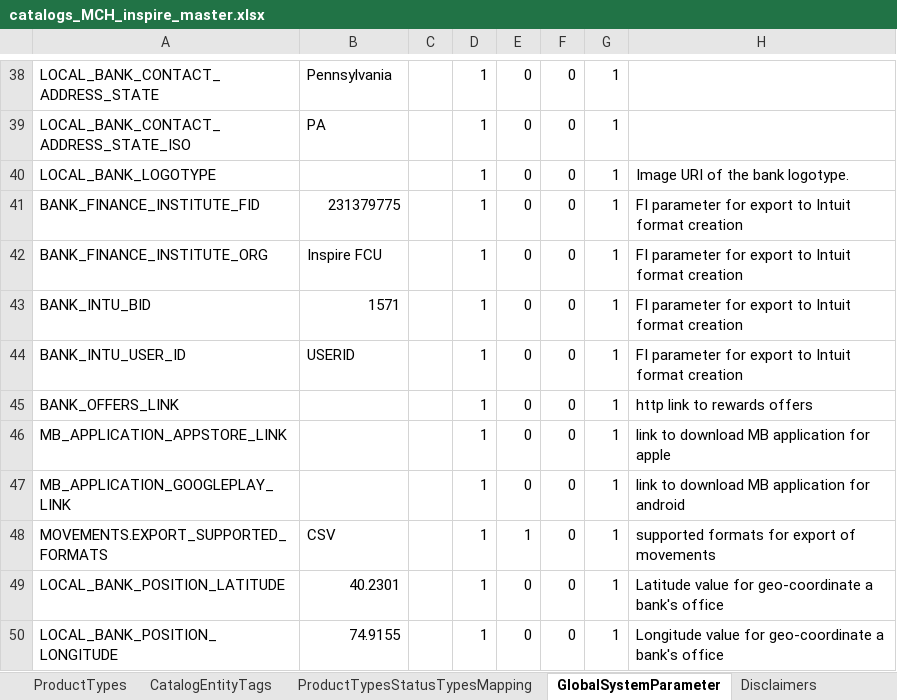
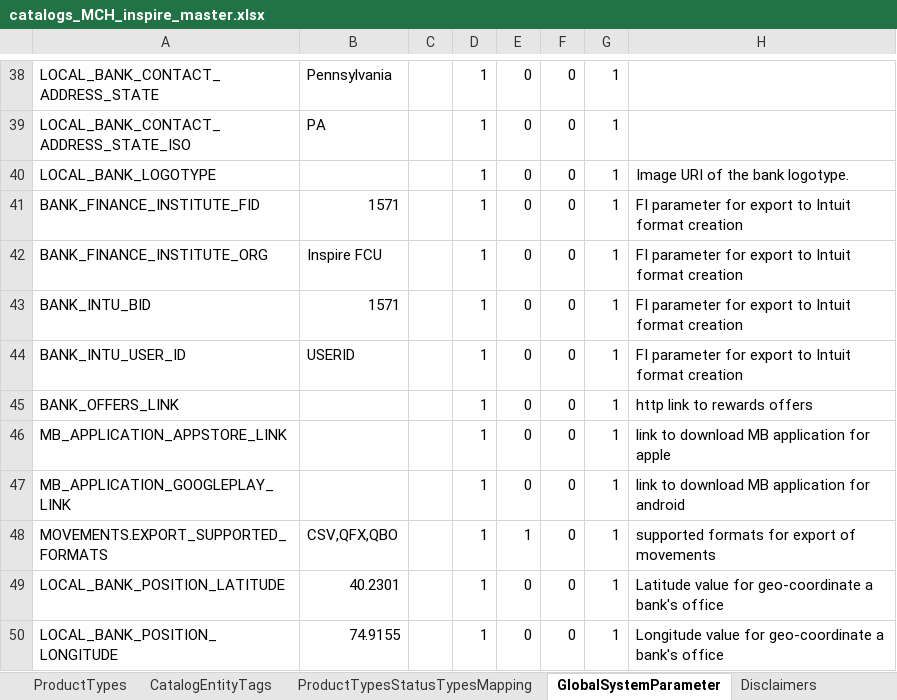
Before and after one commit to nymbusinc/nymbusolbapp, an Excel workbook: banks/inspire/catalog/catalogs_MCH_inspire_master.xlsx, sheet GlobalSystemParameter, drawn as a sheet; only a part is shown, gaps mark what is left out; values as stored, in another font and other column widths than the file's, no borders; the diff names each change by its address in the sheet, - before the commit and + after, or states it on an @@ line.

```diff
--- a/banks/inspire/catalog/catalogs_MCH_inspire_master.xlsx (sheet GlobalSystemParameter)
+++ b/banks/inspire/catalog/catalogs_MCH_inspire_master.xlsx (sheet GlobalSystemParameter)
-B41: 231379775
+B41: 1571
-B48: CSV
+B48: CSV,QFX,QBO
```
Also changed, not shown: sheet ProductTypes, sheet DateIntervalLimits, banks/inspire/catalog/operation_types_inspire.xlsx, 1 other file.
